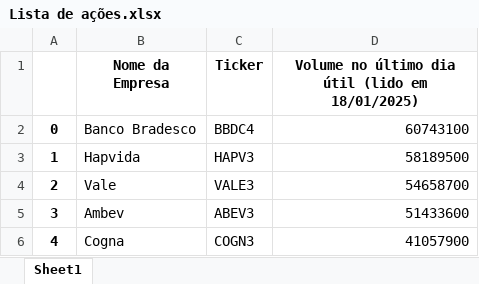
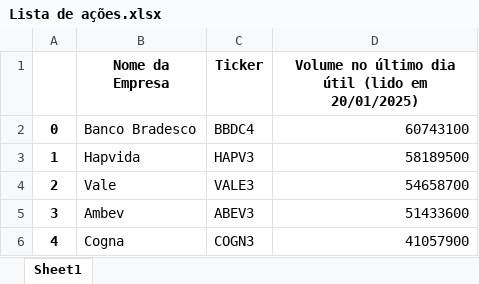
Before and after one commit to ricardopeloi/o_mais_novo_day_trader_do_brasil, an Excel workbook: Bases/Lista de ações.xlsx, sheet Sheet1, drawn as a sheet; only a part is shown; values as stored, in another font and other column widths than the file's, no borders; the diff names each change by its address in the sheet, - before the commit and + after, or states it on an @@ line.

```diff
--- a/Bases/Lista de ações.xlsx (sheet Sheet1)
+++ b/Bases/Lista de ações.xlsx (sheet Sheet1)
-D1: …(lido em 18/01/2025)
+D1: …(lido em 20/01/2025)
```
Also changed, not shown: Bases/Lista de ações Tratada.xlsx, 2 other files.
